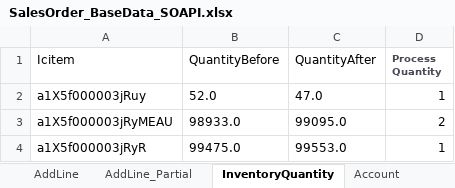
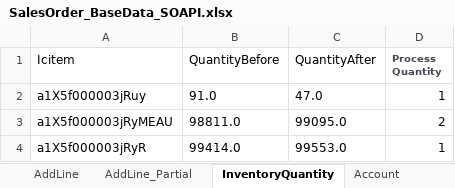
Before and after one commit to msuryawanshi20/rstk_PROVAR-COPADO, an Excel workbook: templates/AutomationOrg/SalesOrder_BaseData_SOAPI.xlsx, sheet InventoryQuantity, drawn as a sheet; values as stored, in another font and other column widths than the file's, no borders; the diff names each change by its address in the sheet, - before the commit and + after, or states it on an @@ line.

```diff
--- a/templates/AutomationOrg/SalesOrder_BaseData_SOAPI.xlsx (sheet InventoryQuantity)
+++ b/templates/AutomationOrg/SalesOrder_BaseData_SOAPI.xlsx (sheet InventoryQuantity)
-B2 (QuantityBefore): 52.0
+B2 (QuantityBefore): 91.0
-B3 (QuantityBefore): 98933.0
+B3 (QuantityBefore): 98811.0
-B4 (QuantityBefore): 99475.0
+B4 (QuantityBefore): 99414.0
```
Also changed, not shown: templates/AutomationOrg/AR.xlsx, 5 other files.
